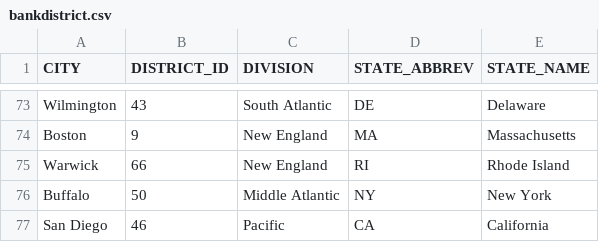
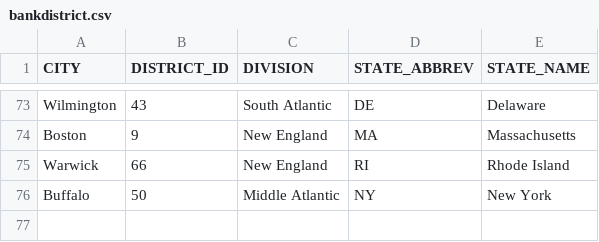
Before and after one commit to DQLmodel/DBT_model, a CSV file: seeds/bankdistrict.csv, drawn as a sheet; only a part is shown, gaps mark what is left out; the diff names each change by its address in the sheet, - before the commit and + after, or states it on an @@ line.

Commit message:
Update bankdistrict.csv

```diff
--- a/seeds/bankdistrict.csv
+++ b/seeds/bankdistrict.csv
-row 77: San Diego | 46 | Pacific | CA | California
```
